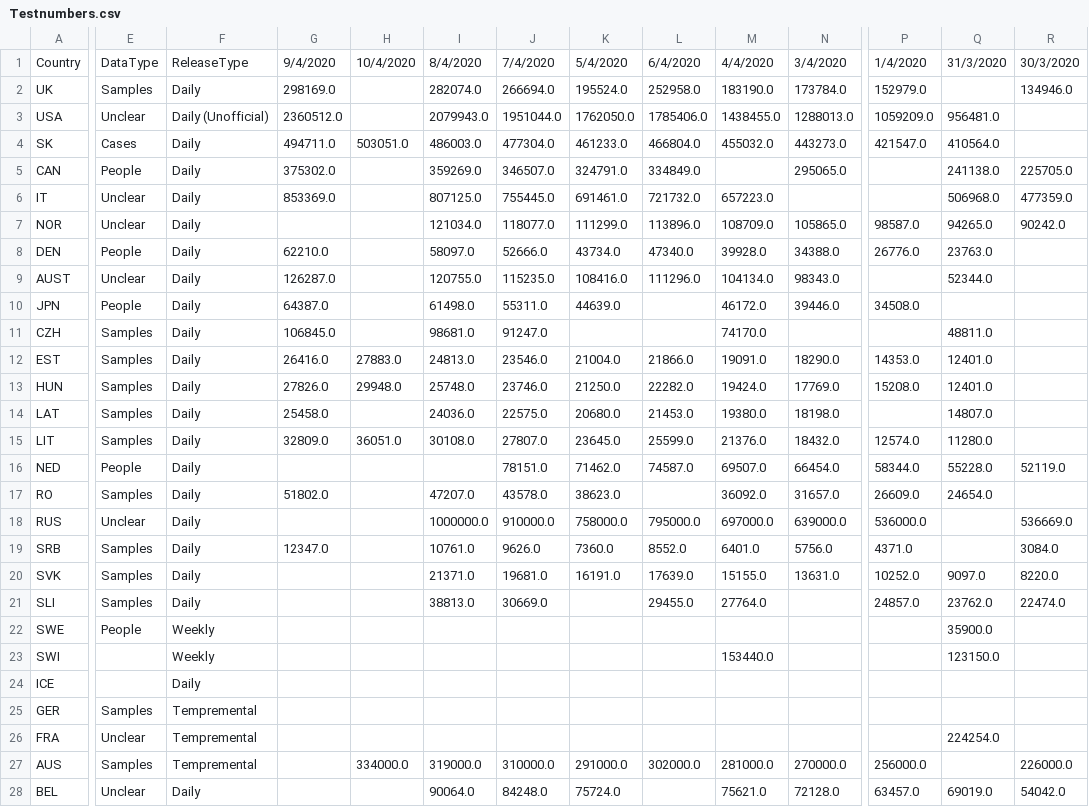
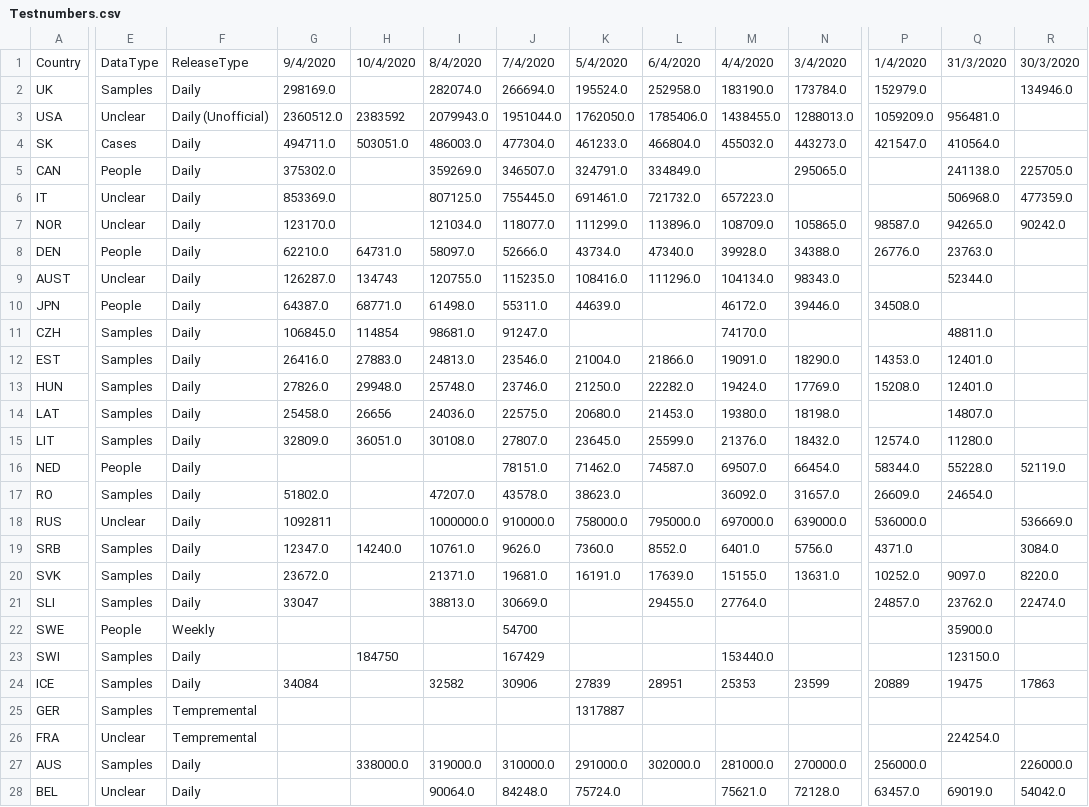
Before and after one commit to tomsaunders98/CovidTests, a CSV file: Testnumbers.csv, drawn as a sheet; only a part is shown, gaps mark what is left out; the diff covers the shown part only; the diff names each change by its address in the sheet, - before the commit and + after, or states it on an @@ line.

```diff
--- a/Testnumbers.csv
+++ b/Testnumbers.csv
-H3: (empty)
+H3: 2383592
-G7: (empty)
+G7: 123170.0
-H8: (empty)
+H8: 64731.0
-H9: (empty)
+H9: 134743
-H10: (empty)
+H10: 68771.0
-H11: (empty)
+H11: 114854
-H14: (empty)
+H14: 26656
-G18: (empty)
+G18: 1092811
-H19: (empty)
+H19: 14240.0
-G20: (empty)
+G20: 23672.0
-G21: (empty)
+G21: 33047
-J22: (empty)
+J22: 54700
-E23:E24: (empty)
+E23:E24: Samples
-F23: Weekly
+F23: Daily
-H23: (empty)
+H23: 184750
-J23: (empty)
+J23: 167429
-G24: (empty)
+G24: 34084
-I24: (empty)
+I24: 32582
-J24: (empty)
+J24: 30906
-K24: (empty)
+K24: 27839
-L24: (empty)
+L24: 28951
-M24: (empty)
+M24: 25353
-N24: (empty)
+N24: 23599
-P24: (empty)
+P24: 20889
-Q24: (empty)
+Q24: 19475
-R24: (empty)
+R24: 17863
-K25: (empty)
+K25: 1317887
-F27: Tempremental
+F27: Daily
-H27: 334000.0
+H27: 338000.0
```
Also changed, not shown: 5 edited cells elsewhere in this file, 1 other file.
